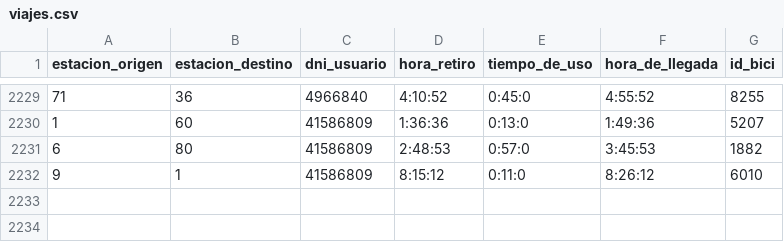
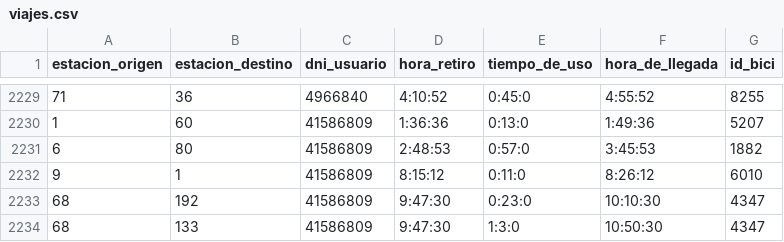
Before and after one commit to juliangorge/Ecobici, a CSV file: TP2/viajes.csv, drawn as a sheet; only a part is shown, gaps mark what is left out; the diff names each change by its address in the sheet, - before the commit and + after, or states it on an @@ line.

```diff
--- a/TP2/viajes.csv
+++ b/TP2/viajes.csv
+row 2233: 68 | 192 | 41586809 | 9:47:30 | 0:23:0 | 10:10:30 | 4347
+row 2234: 68 | 133 | 41586809 | 9:47:30 | 1:3:0 | 10:50:30 | 4347
```
Also changed, not shown: TP2/maestro_usuarios.csv, 2 other files.
